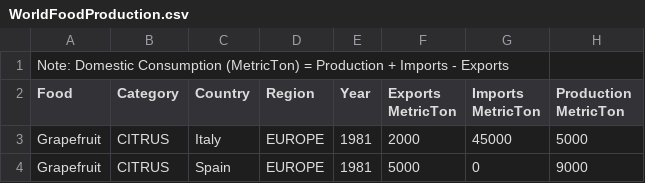
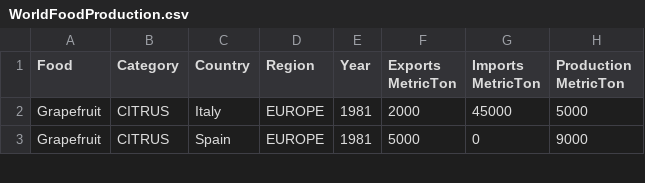
Before and after one commit to castellanos70/StarvationEvasion, a CSV file: data/sim/WorldData/WorldFoodProduction.csv, drawn as a sheet; only a part is shown; the diff names each change by its address in the sheet, - before the commit and + after, or states it on an @@ line.

Commit message:
removed consumption from WorldFoodProduction.csv. It is calculated by import + production - export

```diff
--- a/data/sim/WorldData/WorldFoodProduction.csv
+++ b/data/sim/WorldData/WorldFoodProduction.csv
-row 1: Note: Domestic Consumption (MetricTon) = Production + Imports - Exports
```
